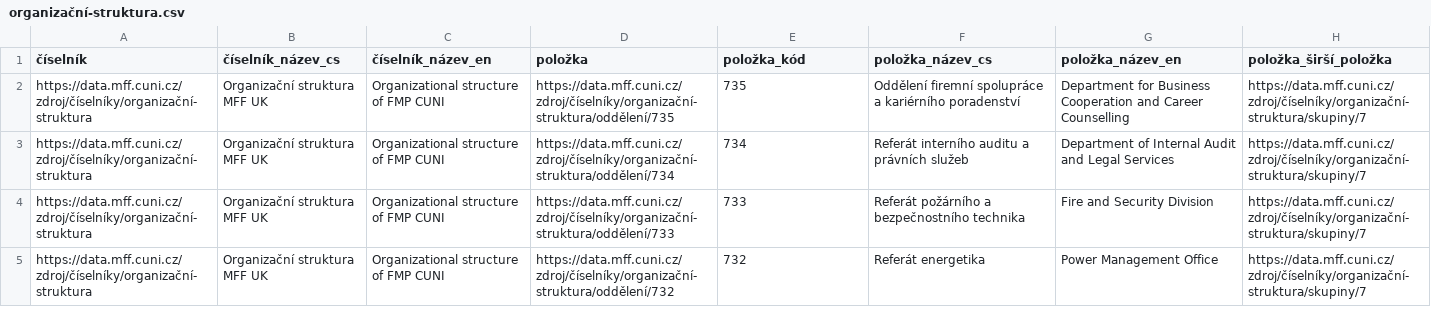
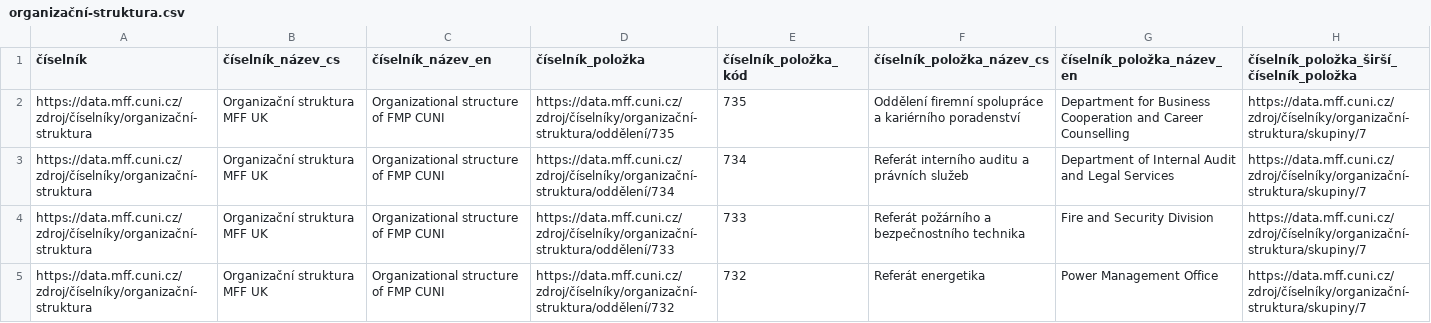
Before and after one commit to mff-uk/ciselniky, a CSV file: organizační-struktura.csv, drawn as a sheet; only a part is shown.

```diff
--- a/organizační-struktura.csv
+++ b/organizační-struktura.csv
@@ -1,2 +1,2 @@
-číselník,číselník_název_cs,číselník_název_en,položka,položka_kód,položka_název_cs,položka_název_en,položka_širší_položka
+číselník,číselník_název_cs,číselník_název_en,číselník_položka,číselník_položka_kód,číselník_položka_název_cs,číselník_položka_název_en,číselník_položka_širší_číselník_položka
 https://data.mff.cuni.cz/zdroj/číselníky/organizační-struktura,Organizační struktura MFF UK,Organizational structure of FMP CUNI,https://data.mff.cuni.cz/zdroj/číselníky/organizační-struktura/oddělení/735,735,Oddělení firemní spolupráce a kariérního poradenství,Department for Business Cooperation and Career Counselling,https://data.mff.cuni.cz/zdroj/číselníky/organizační-struktura/skupiny/7
```
Also changed, not shown: fakulty-uk.csv, klasifikace-oborů-ford.csv, 21 other files.
